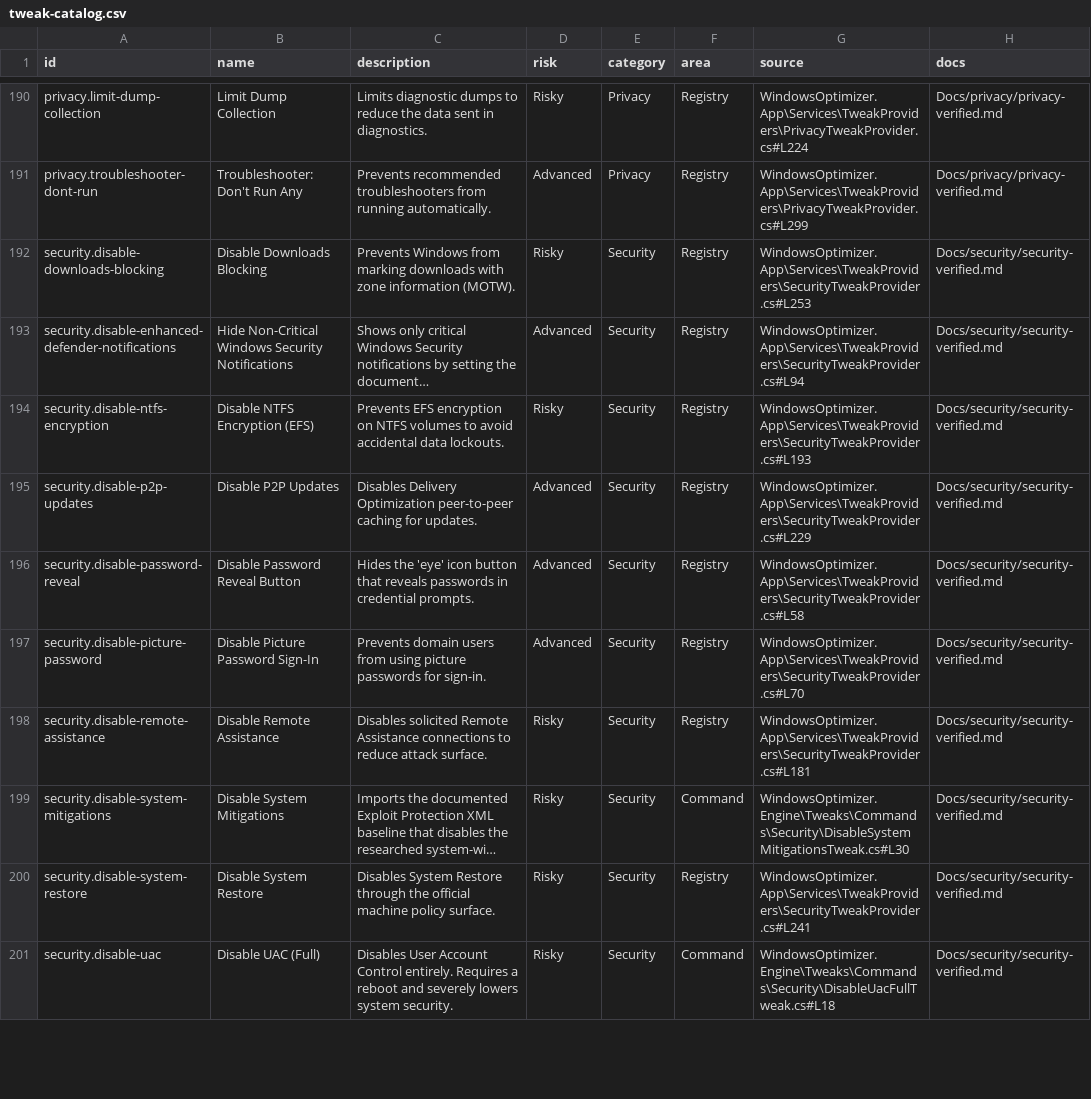
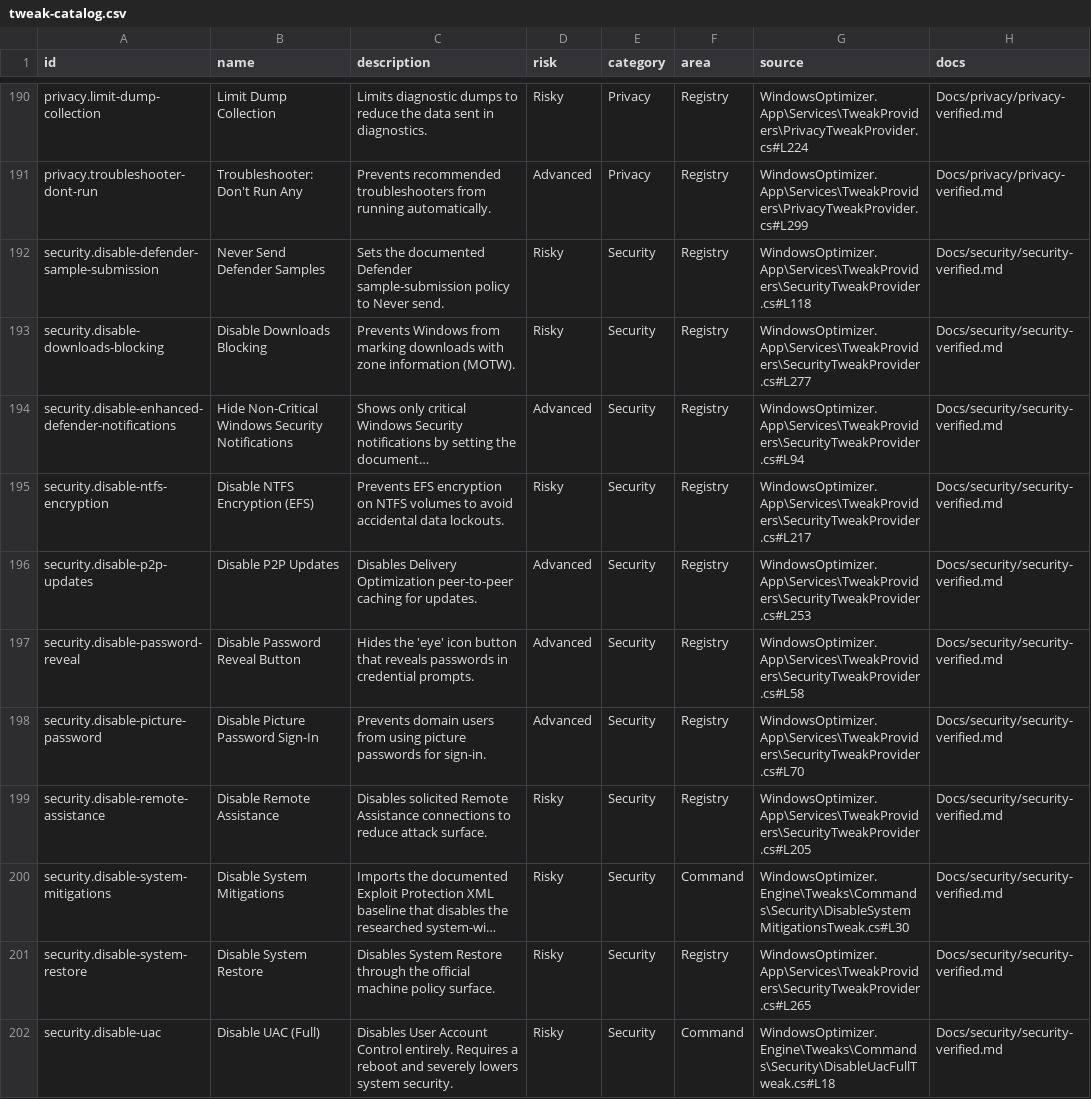
Before and after one commit to siklone/RegProbe, a CSV file: Docs/tweaks/tweak-catalog.csv, drawn as a sheet; only a part is shown, gaps mark what is left out; long unchanged cells end in …; addresses are those after the commit; the diff covers the shown part only; the diff names each change by its address in the sheet, - before the commit and + after, or states it on an @@ line.

Commit message:
research: add defender maps and sample submission validation

```diff
--- a/Docs/tweaks/tweak-catalog.csv
+++ b/Docs/tweaks/tweak-catalog.csv
+row 192: security.disable-defender-sample-submission | Never Send Defender Samples | Sets the documented Defender sample-submission policy to Never send. | Risky | Security | Registry | WindowsOptimizer.App\Services\TweakProviders\SecurityTweakProvider.cs#L118 | Docs/security/security-verified.md
-G193 (source): WindowsOptimizer.App\Services\TweakProviders\SecurityTweakProvider.cs#L253
+G193 (source): WindowsOptimizer.App\Services\TweakProviders\SecurityTweakProvider.cs#L277
-G195 (source): WindowsOptimizer.App\Services\TweakProviders\SecurityTweakProvider.cs#L193
+G195 (source): WindowsOptimizer.App\Services\TweakProviders\SecurityTweakProvider.cs#L217
-G196 (source): WindowsOptimizer.App\Services\TweakProviders\SecurityTweakProvider.cs#L229
+G196 (source): WindowsOptimizer.App\Services\TweakProviders\SecurityTweakProvider.cs#L253
-G199 (source): WindowsOptimizer.App\Services\TweakProviders\SecurityTweakProvider.cs#L181
+G199 (source): WindowsOptimizer.App\Services\TweakProviders\SecurityTweakProvider.cs#L205
-G201 (source): WindowsOptimizer.App\Services\TweakProviders\SecurityTweakProvider.cs#L241
+G201 (source): WindowsOptimizer.App\Services\TweakProviders\SecurityTweakProvider.cs#L265
```
Also changed, not shown: 1 added row and 7 edited cells elsewhere in this file, Docs/tweaks/tweak-test-template.csv, 17 other files.
